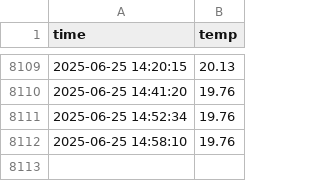
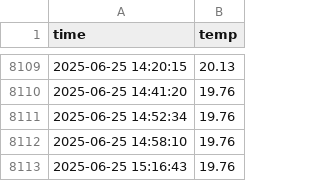
Before and after one commit to abcu7832/seoul_weather_5m, a CSV file: seoul_weather.csv, drawn as a sheet; only a part is shown, gaps mark what is left out.

```diff
--- a/seoul_weather.csv
+++ b/seoul_weather.csv
@@ -8112 +8112,2 @@ time,temp
 2025-06-25 14:58:10,19.76
+2025-06-25 15:16:43,19.76
```
